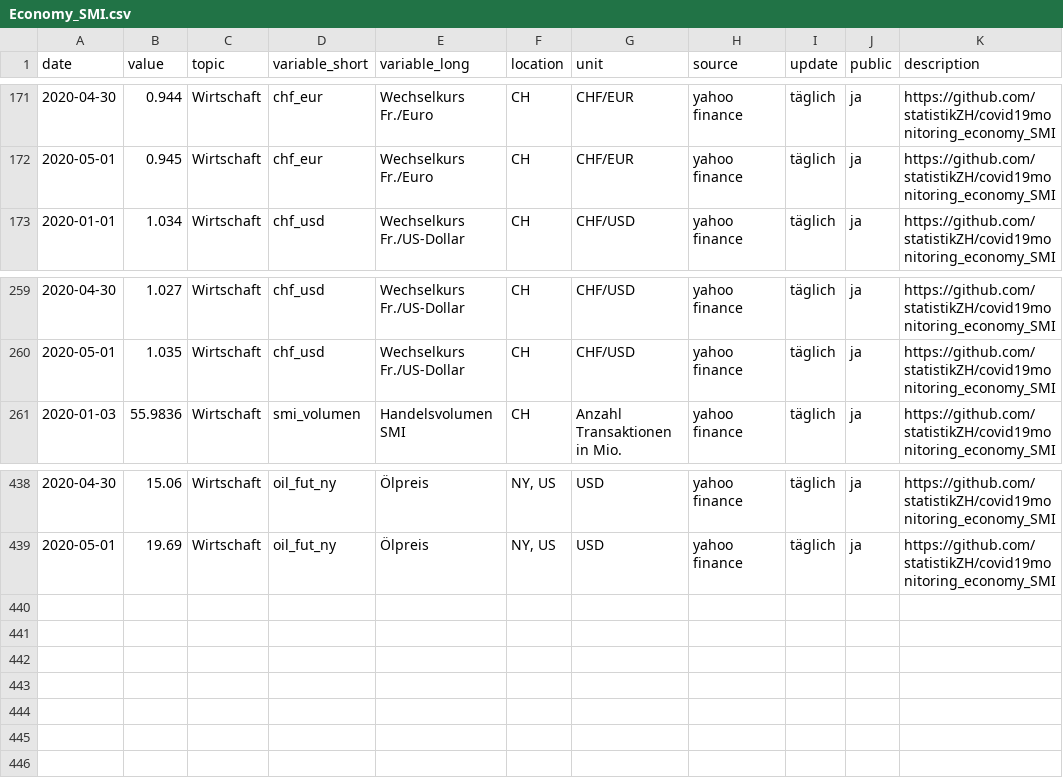
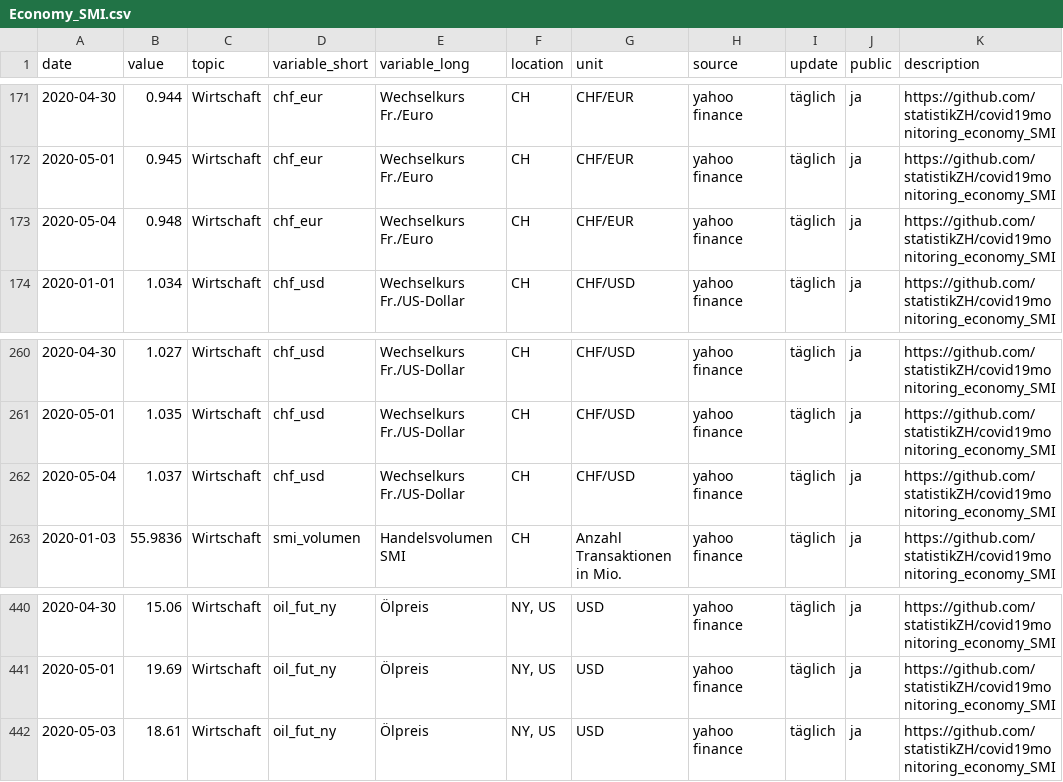
Before and after one commit to statistikZH/covid19monitoring_economy_SMI, a CSV file: Economy_SMI.csv, drawn as a sheet; only a part is shown, gaps mark what is left out.

Commit message:
4.5.

```diff
--- a/Economy_SMI.csv
+++ b/Economy_SMI.csv
@@ -172,2 +172,3 @@
 2020-05-01,0.945,"Wirtschaft","chf_eur","Wechselkurs Fr./Euro","CH","CHF/EUR","yahoo finance","täglich","ja","https://github.com/statistikZH/covid19monitoring_economy_SMI"
+2020-05-04,0.948,"Wirtschaft","chf_eur","Wechselkurs Fr./Euro","CH","CHF/EUR","yahoo finance","täglich","ja","https://github.com/statistikZH/covid19monitoring_economy_SMI"
 2020-01-01,1.034,"Wirtschaft","chf_usd","Wechselkurs Fr./US-Dollar","CH","CHF/USD","yahoo finance","täglich","ja","https://github.com/statistikZH/covid19monitoring_economy_SMI"
@@ -260,2 +261,3 @@
 2020-05-01,1.035,"Wirtschaft","chf_usd","Wechselkurs Fr./US-Dollar","CH","CHF/USD","yahoo finance","täglich","ja","https://github.com/statistikZH/covid19monitoring_economy_SMI"
+2020-05-04,1.037,"Wirtschaft","chf_usd","Wechselkurs Fr./US-Dollar","CH","CHF/USD","yahoo finance","täglich","ja","https://github.com/statistikZH/covid19monitoring_economy_SMI"
 2020-01-03,55.9836,"Wirtschaft","smi_volumen","Handelsvolumen SMI","CH","Anzahl Transaktionen in Mio.","yahoo finance","täglich","ja","https://github.com/statistikZH/covid19monitoring_economy_SMI"
@@ -439 +441,2 @@
 2020-05-01,19.69,"Wirtschaft","oil_fut_ny","Ölpreis","NY, US","USD","yahoo finance","täglich","ja","https://github.com/statistikZH/covid19monitoring_economy_SMI"
+2020-05-03,18.61,"Wirtschaft","oil_fut_ny","Ölpreis","NY, US","USD","yahoo finance","täglich","ja","https://github.com/statistikZH/covid19monitoring_economy_SMI"
```
